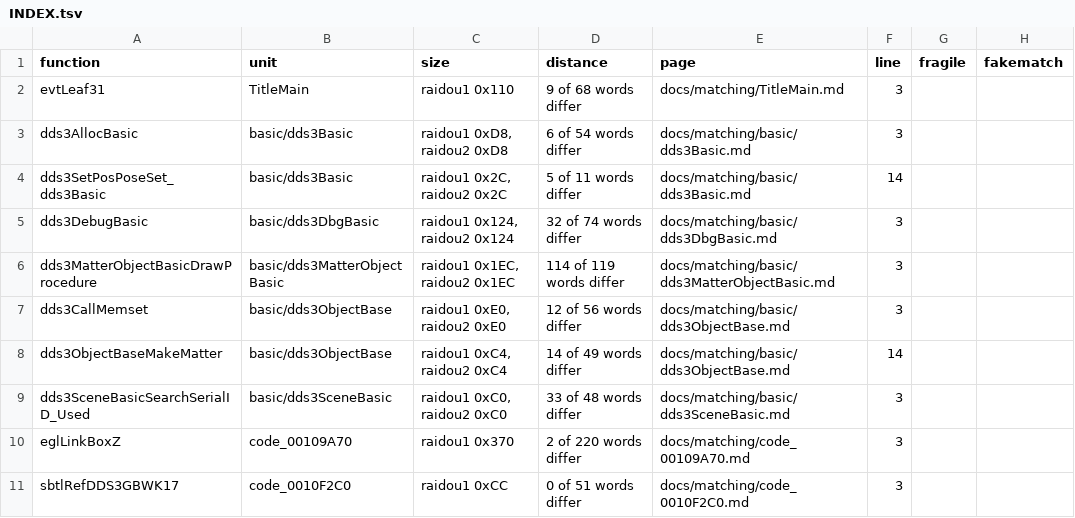
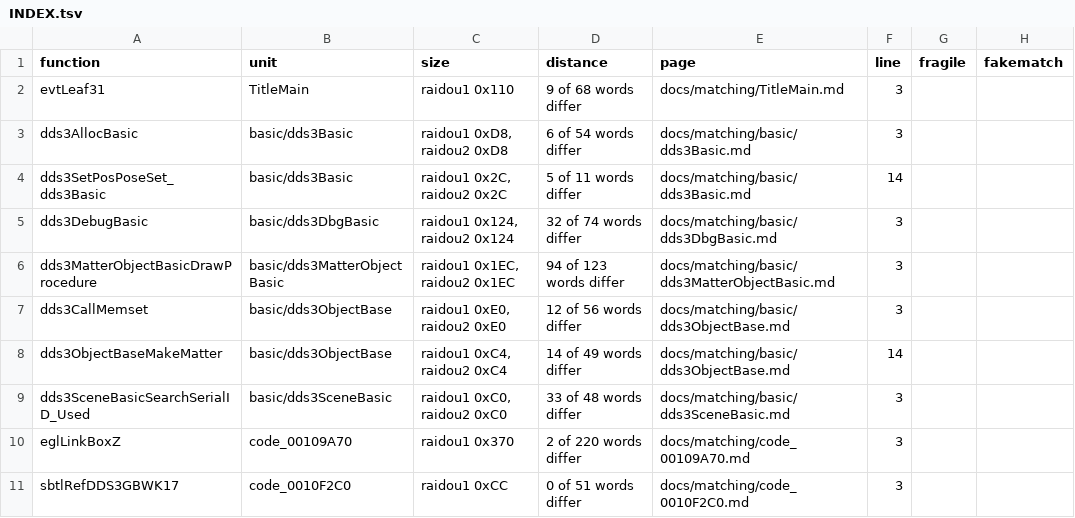
Before and after one commit to Megami-Decomps/raidou-decomp, a TSV file: docs/matching/INDEX.tsv, drawn as a sheet; only a part is shown.

Commit message:
Fix OT, ModelOt index and labels in three NM drafts

```diff
--- a/docs/matching/INDEX.tsv
+++ b/docs/matching/INDEX.tsv
@@ -5,3 +5,3 @@ dds3SetPosPoseSet_dds3Basic	basic/dds3Basic	raidou1 0x2C, raidou2 0x2C	5 of 11 w
 dds3DebugBasic	basic/dds3DbgBasic	raidou1 0x124, raidou2 0x124	32 of 74 words differ	docs/matching/basic/dds3DbgBasic.md	3		
-dds3MatterObjectBasicDrawProcedure	basic/dds3MatterObjectBasic	raidou1 0x1EC, raidou2 0x1EC	114 of 119 words differ	docs/matching/basic/dds3MatterObjectBasic.md	3		
+dds3MatterObjectBasicDrawProcedure	basic/dds3MatterObjectBasic	raidou1 0x1EC, raidou2 0x1EC	94 of 123 words differ	docs/matching/basic/dds3MatterObjectBasic.md	3		
 dds3CallMemset	basic/dds3ObjectBase	raidou1 0xE0, raidou2 0xE0	12 of 56 words differ	docs/matching/basic/dds3ObjectBase.md	3		
```
Also changed, not shown: 7 other files.
